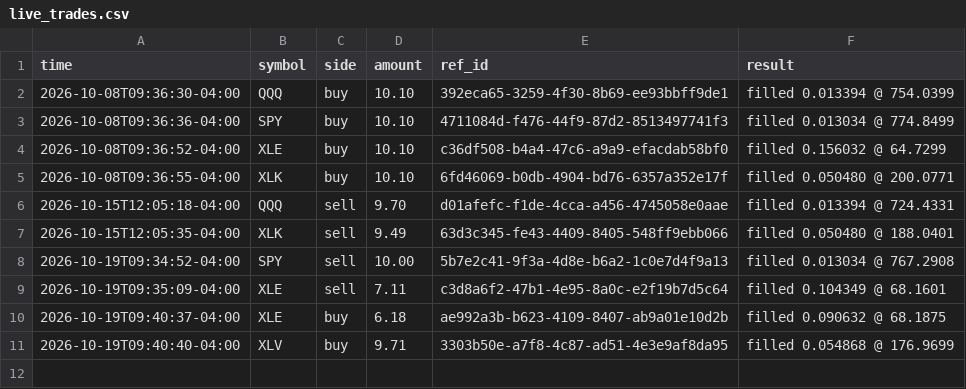
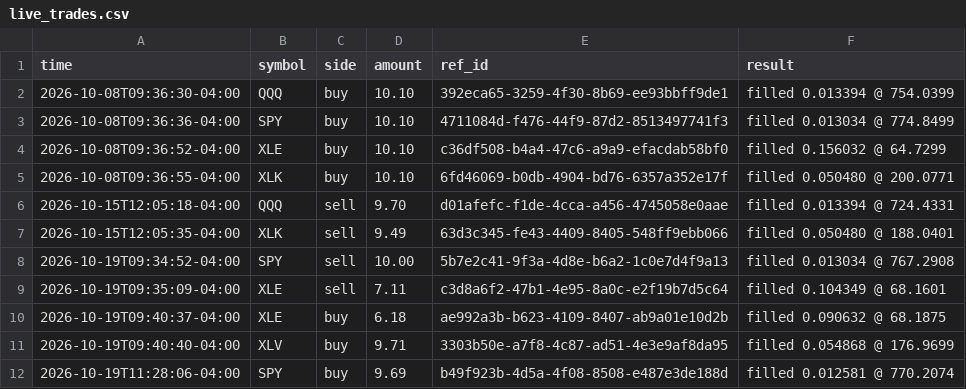
Before and after one commit to danzoulek/paper-trader, a CSV file: state/live_trades.csv, drawn as a sheet; the diff names each change by its address in the sheet, - before the commit and + after, or states it on an @@ line.

```diff
--- a/state/live_trades.csv
+++ b/state/live_trades.csv
+row 12: 2026-10-19T11:28:06-04:00 | SPY | buy | 9.69 | b49f923b-4d5a-4f08-8508-e487e3de188d | filled 0.012581 @ 770.2074
```
